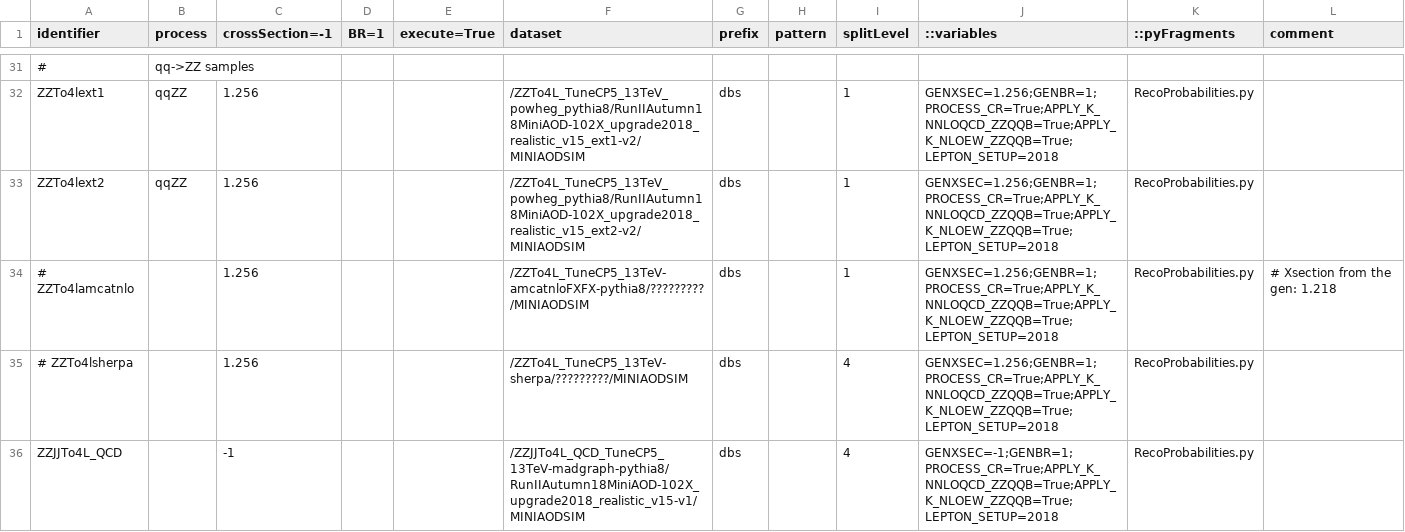
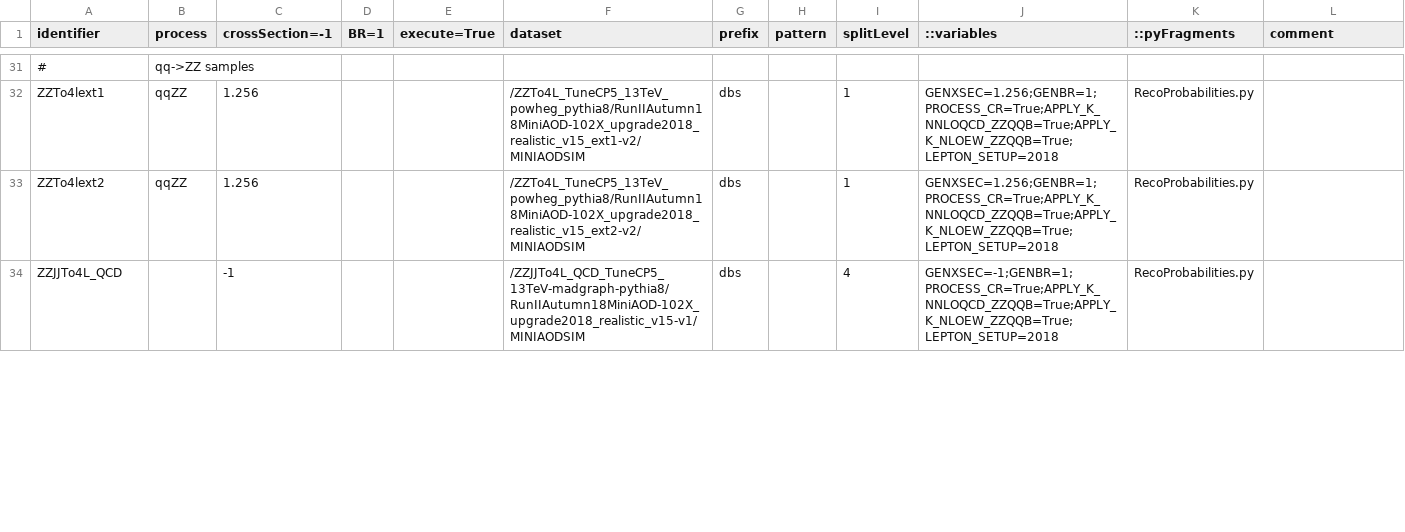
Before and after one commit to bellan/VVXAnalysis, a CSV file: Producers/python/samples_2018_MC.csv, drawn as a sheet; only a part is shown, gaps mark what is left out; the diff covers the shown part only.

```diff
--- a/Producers/python/samples_2018_MC.csv
+++ b/Producers/python/samples_2018_MC.csv
@@ -33,4 +33,2 @@ ZZTo4lext1, qqZZ, 1.256,      ,,/ZZTo4L_TuneCP5_13TeV_powheg_pythia8/RunIIAutumn
 ZZTo4lext2, qqZZ, 1.256,      ,,/ZZTo4L_TuneCP5_13TeV_powheg_pythia8/RunIIAutumn18MiniAOD-102X_upgrade2018_realistic_v15_ext2-v2/MINIAODSIM,dbs,,1,GENXSEC=1.256;GENBR=1;PROCESS_CR=True;APPLY_K_NNLOQCD_ZZQQB=True;APPLY_K_NLOEW_ZZQQB=True;LEPTON_SETUP=2018,RecoProbabilities.py,
-# ZZTo4lamcatnlo,,1.256,      ,,/ZZTo4L_TuneCP5_13TeV-amcatnloFXFX-pythia8/?????????/MINIAODSIM,dbs,,1,GENXSEC=1.256;GENBR=1;PROCESS_CR=True;APPLY_K_NNLOQCD_ZZQQB=True;APPLY_K_NLOEW_ZZQQB=True;LEPTON_SETUP=2018,RecoProbabilities.py, # Xsection from the gen: 1.218
-# ZZTo4lsherpa,,1.256,      ,,/ZZTo4L_TuneCP5_13TeV-sherpa/?????????/MINIAODSIM,dbs,,4,GENXSEC=1.256;GENBR=1;PROCESS_CR=True;APPLY_K_NNLOQCD_ZZQQB=True;APPLY_K_NLOEW_ZZQQB=True;LEPTON_SETUP=2018,RecoProbabilities.py,
 ZZJJTo4L_QCD,,-1,      ,,/ZZJJTo4L_QCD_TuneCP5_13TeV-madgraph-pythia8/RunIIAutumn18MiniAOD-102X_upgrade2018_realistic_v15-v1/MINIAODSIM,dbs,,4,GENXSEC=-1;GENBR=1;PROCESS_CR=True;APPLY_K_NNLOQCD_ZZQQB=True;APPLY_K_NLOEW_ZZQQB=True;LEPTON_SETUP=2018,RecoProbabilities.py,
```
Also changed, not shown: 3 added rows elsewhere in this file, Producers/python/samples_2017_MC.csv.
